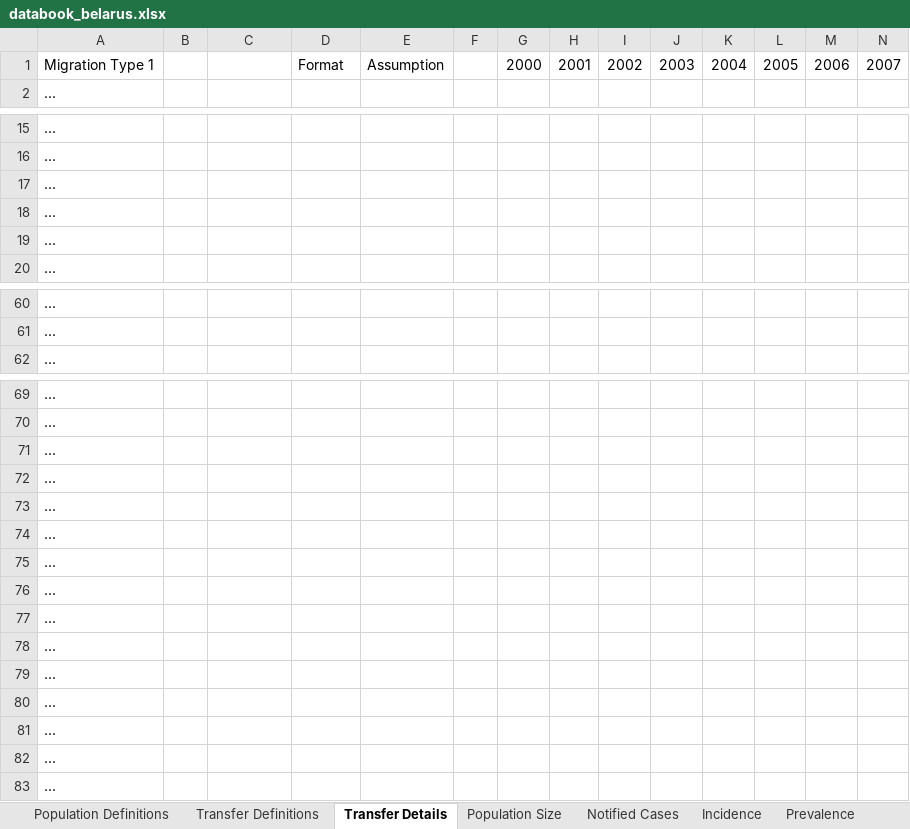
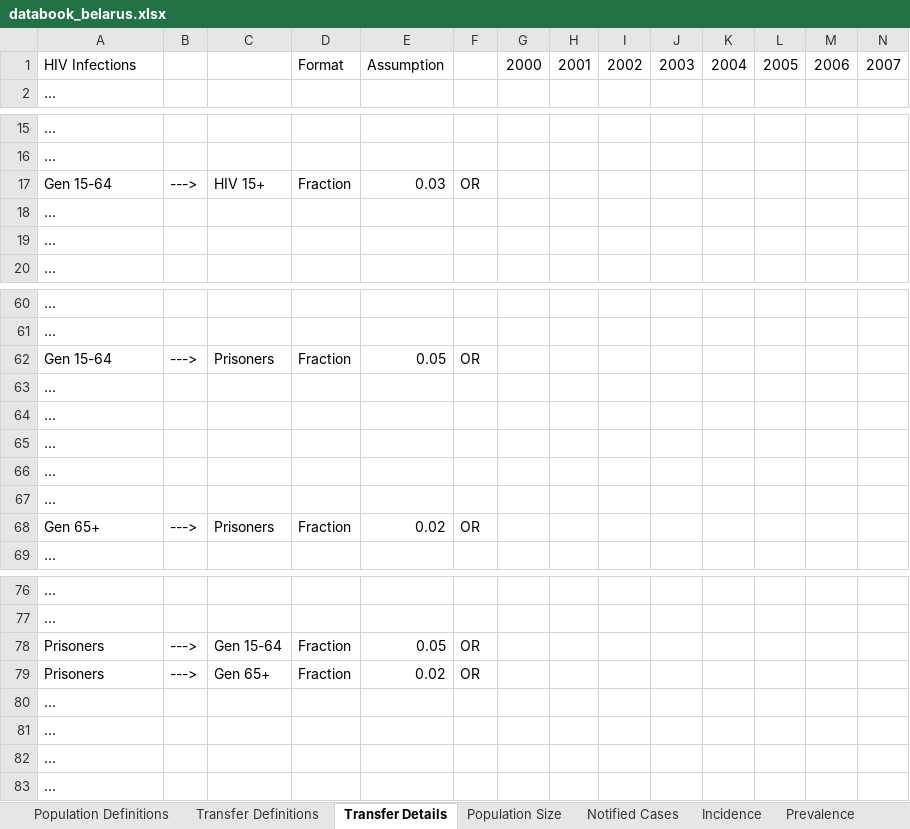
Before and after one commit to optimamodel/optima-tb, an Excel workbook: project/databook_belarus.xlsx, sheet Transfer Details, drawn as a sheet; only a part is shown, gaps mark what is left out; values as stored, in another font and other column widths than the file's, no borders; removed rows and columns are numbered as before the commit, all else as after; rows hold the shown columns only; the diff covers the shown part only; the diff names each change by its address in the sheet, - before the commit and + after, or states it on an @@ line.

```diff
--- a/project/databook_belarus.xlsx (sheet Transfer Details)
+++ b/project/databook_belarus.xlsx (sheet Transfer Details)
-A1: Migration Type 1
+A1: HIV Infections
+row 17: Gen 15-64 | ---> | HIV 15+ | Fraction | 0.03 | OR
+row 62: Gen 15-64 | ---> | Prisoners | Fraction | 0.05 | OR
@@ row 17 moved to row 63: ... @@
@@ row 71 moved to row 64: ... @@
@@ row 72 moved to row 65: ... @@
@@ row 73 moved to row 66: ... @@
@@ row 74 moved to row 67: ... @@
+row 68: Gen 65+ | ---> | Prisoners | Fraction | 0.02 | OR
-row 75: ...
-row 76: ...
-row 77: ...
-row 78: ...
-row 79: ...
+row 78: Prisoners | ---> | Gen 15-64 | Fraction | 0.05 | OR
+row 79: Prisoners | ---> | Gen 65+ | Fraction | 0.02 | OR
```
Also changed, not shown: 1 edited cell elsewhere in this sheet, sheet Transfer Definitions, sheet Active TB Testing and Treatment, formulas that keep their value, project/databook_belarus_template.xlsx.
